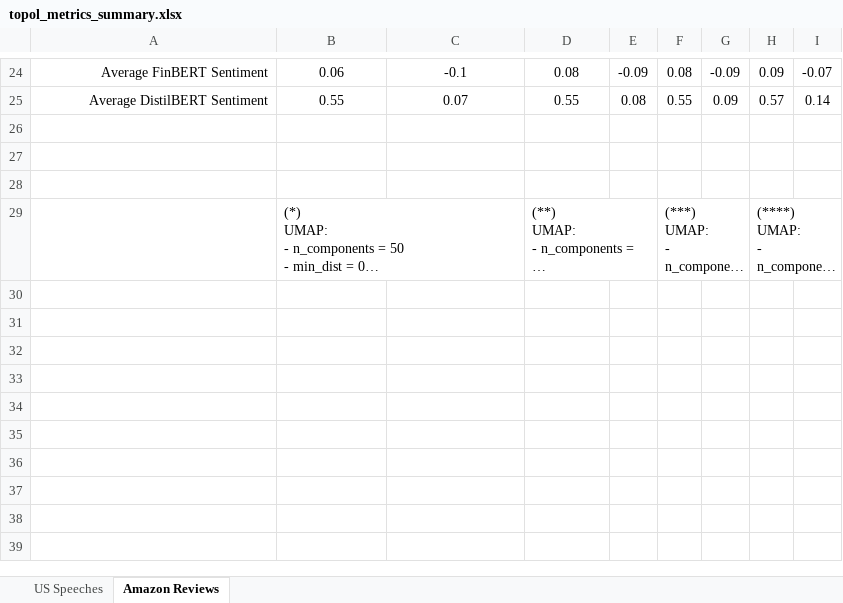
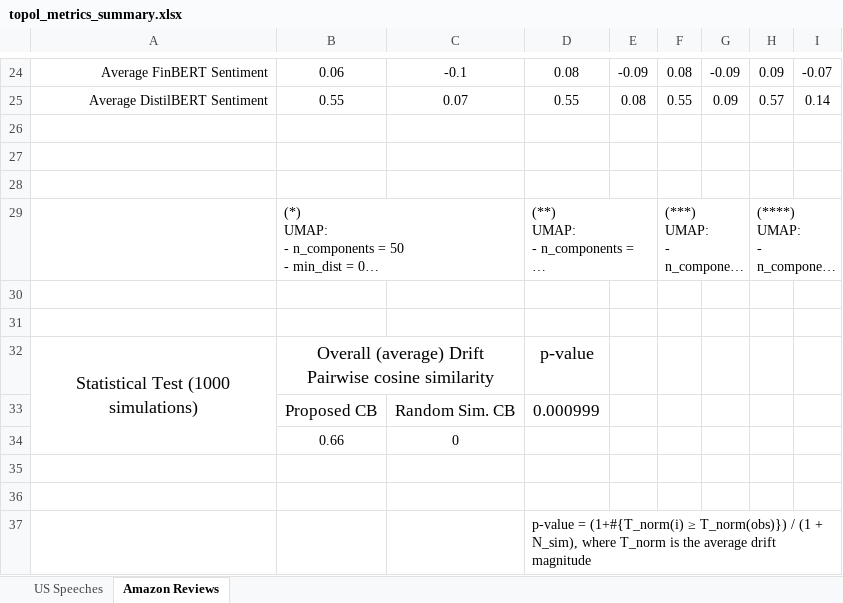
Before and after one commit to GabinTB/TOPol, an Excel workbook: doc/topol_metrics_summary.xlsx, sheet Amazon Reviews, drawn as a sheet; only a part is shown, gaps mark what is left out; long unchanged cells end in …; values as stored, in another font and other column widths than the file's, no borders; the diff names each change by its address in the sheet, - before the commit and + after, or states it on an @@ line.

Commit message:
Added statistical test

```diff
--- a/doc/topol_metrics_summary.xlsx (sheet Amazon Reviews)
+++ b/doc/topol_metrics_summary.xlsx (sheet Amazon Reviews)
+row 30: (empty)
+row 31: (empty)
+row 32: Statistical Test (1000 simulations) | Overall (average) Drift Pairwise cosine similarity |  | p-value
+row 33:  | Proposed CB | Random Sim. CB | 0.000999
+row 34:  | 0.66 | 0
+row 35: (empty)
+row 36: (empty)
+row 37:  |  |  | p-value = (1+#{T_norm(i) ≥ T_norm(obs)}) / (1 + N_sim), where T_norm is the average drift magnitude
```
Also changed, not shown: sheet US Speeches, 3 other files.
